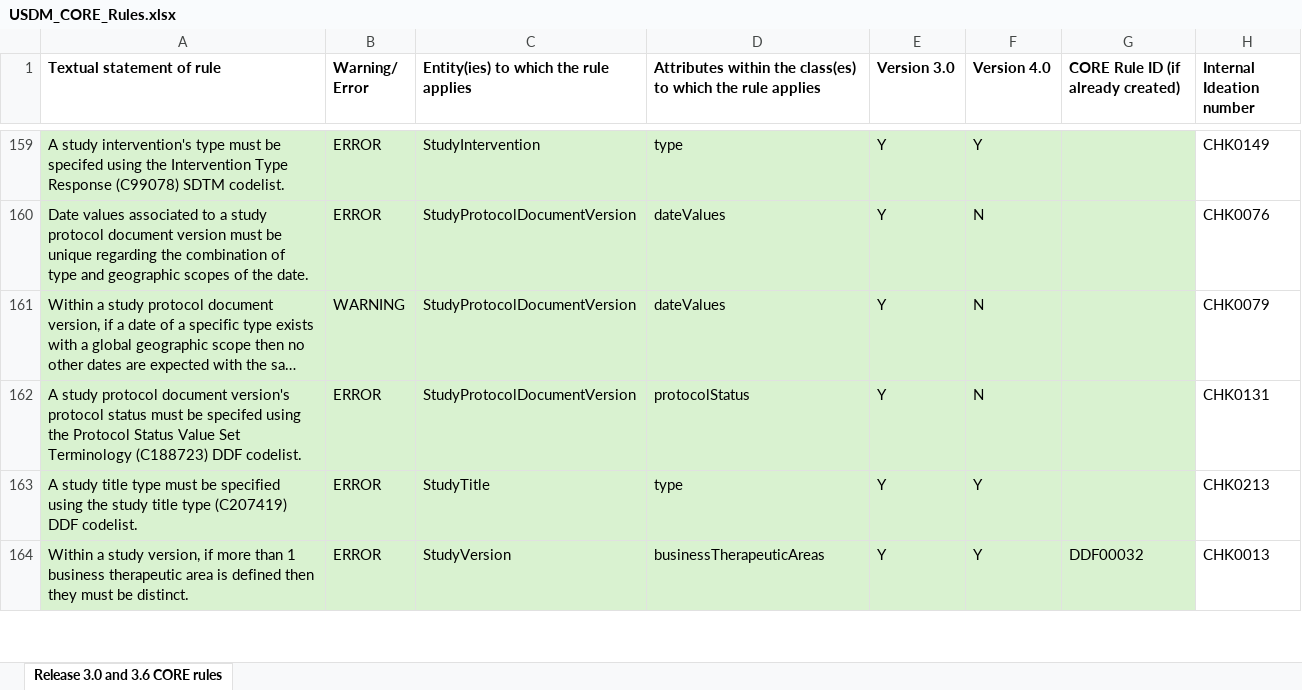
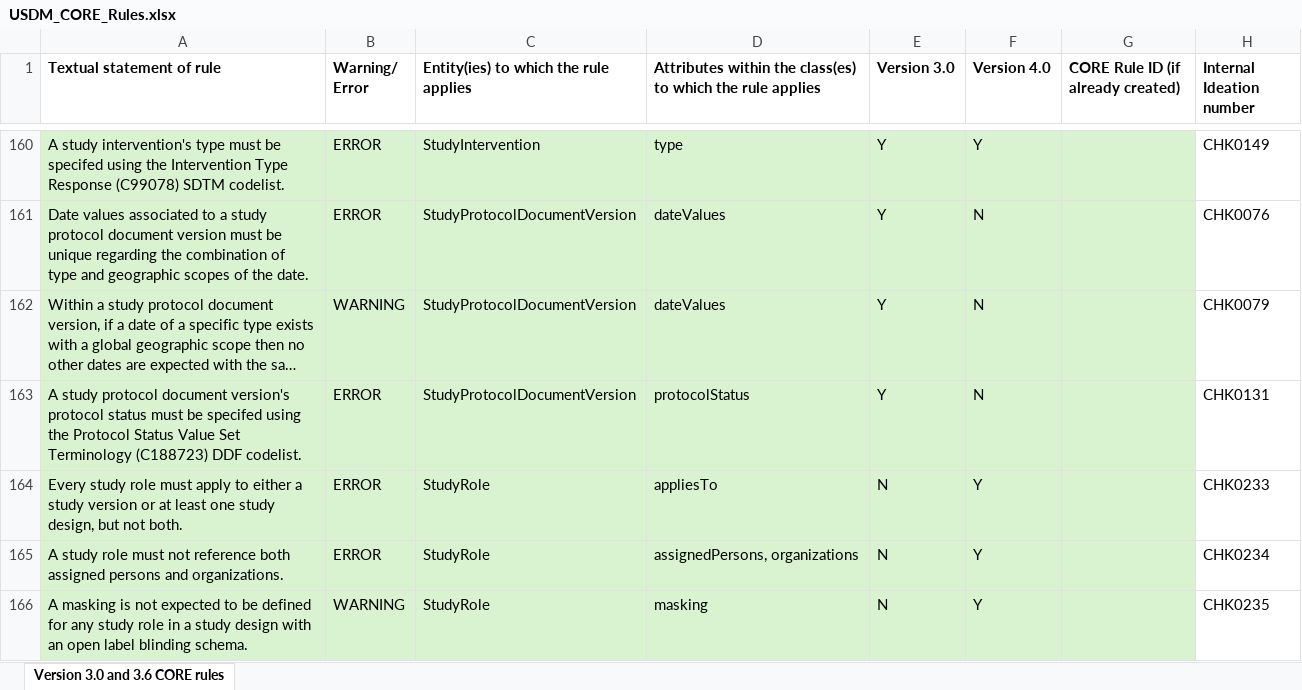
Before and after one commit to cdisc-org/DDF-RA, an Excel workbook: Deliverables/RULES/USDM_CORE_Rules.xlsx, sheet Version 3.0 and 3.6 CORE rules, drawn as a sheet; only a part is shown, gaps mark what is left out; the shorter side is filled out with more unchanged rows; long unchanged cells end in …; values as stored, in another font and other column widths than the file's, no borders; the diff covers the shown part only; the diff names each change by its address in the sheet, - before the commit and + after, or states it on an @@ line.

Commit message:
updated rules based on #461, #466, #464 and #453

```diff
--- a/Deliverables/RULES/USDM_CORE_Rules.xlsx (sheet Version 3.0 and 3.6 CORE rules)
+++ b/Deliverables/RULES/USDM_CORE_Rules.xlsx (sheet Version 3.0 and 3.6 CORE rules)
-sheet tab: Release 3.0 and 3.6 CORE rules
+sheet tab: Version 3.0 and 3.6 CORE rules
+row 164: Every study role must apply to either a study version or at least one study design, but not both. | ERROR | StudyRole | appliesTo | N | Y |  | CHK0233
+row 165: A study role must not reference both assigned persons and organizations. | ERROR | StudyRole | assignedPersons, organizations | N | Y |  | CHK0234
+row 166: A masking is not expected to be defined for any study role in a study design with an open label blinding schema. | WARNING | StudyRole | masking | N | Y |  | CHK0235
```
Also changed, not shown: 3 added rows and 7 edited cells elsewhere in this sheet, Deliverables/RULES/USDM_CORE_Rules_Changes.xlsx.
